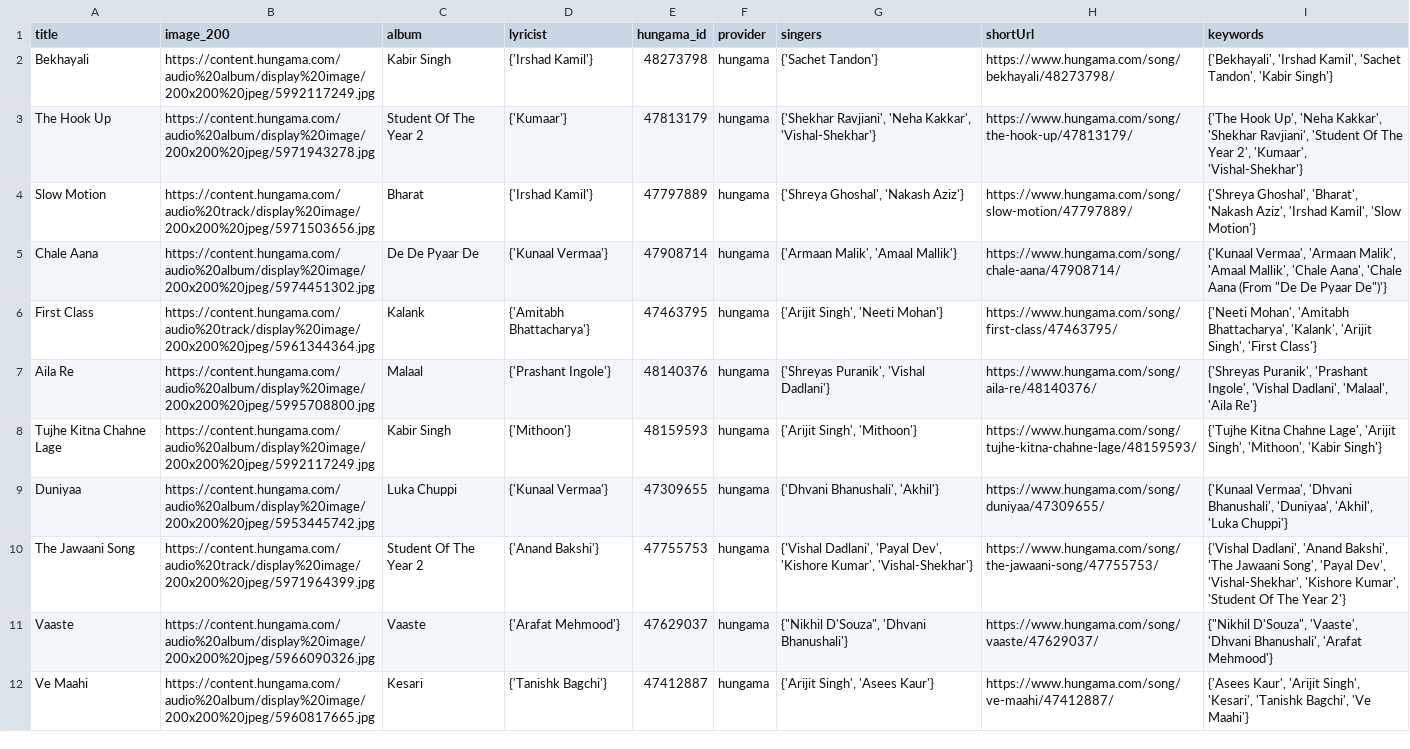
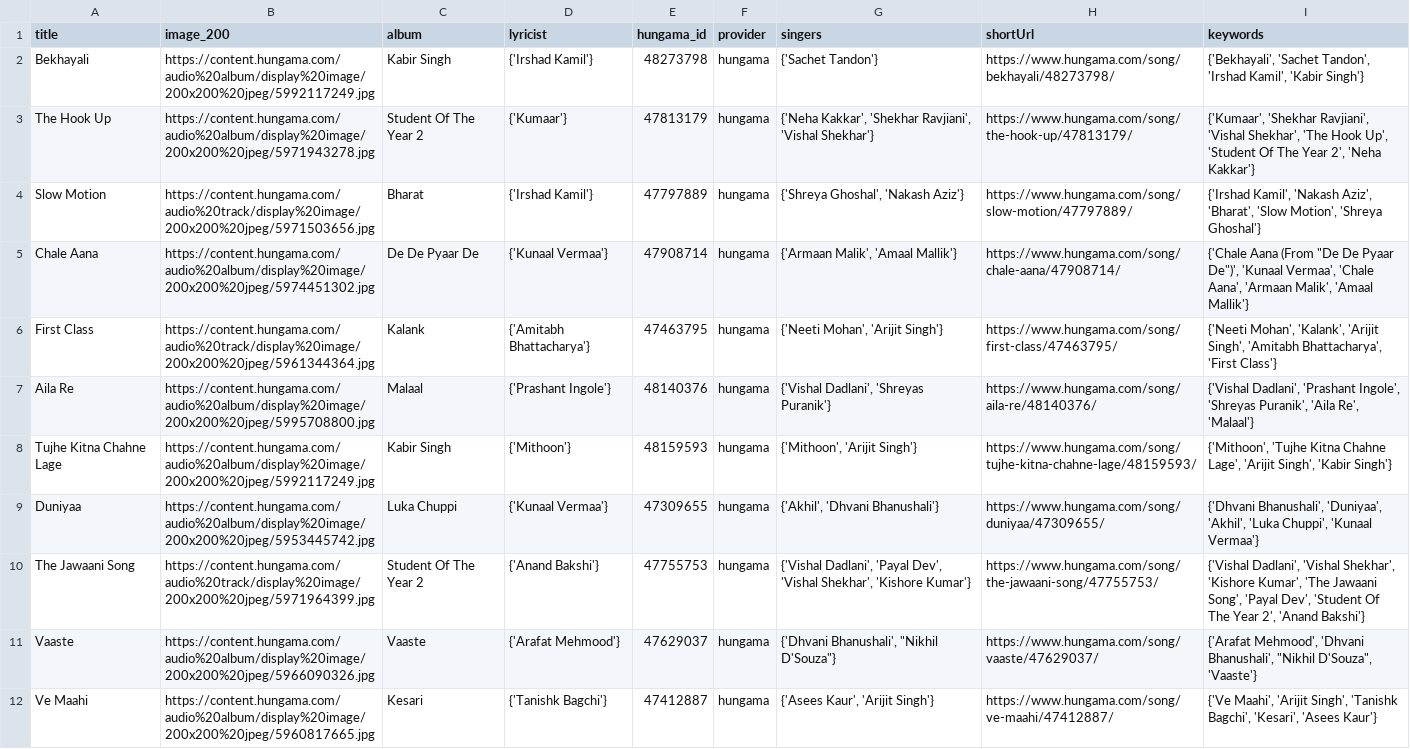
Before and after one commit to Yash-Handa/Taraana30, a CSV file: data/22-06-2019/hungama.csv, drawn as a sheet; only a part is shown; the diff covers the shown part only; the diff names each change by its address in the sheet, - before the commit and + after, or states it on an @@ line.

Commit message:
Added algorithm to unify all the data and calculate top 30 songs and save to the .csv files

```diff
--- a/data/22-06-2019/hungama.csv
+++ b/data/22-06-2019/hungama.csv
-I2 (keywords): {'Bekhayali', 'Irshad Kamil', 'Sachet Tandon', 'Kabir Singh'}
+I2 (keywords): {'Bekhayali', 'Sachet Tandon', 'Irshad Kamil', 'Kabir Singh'}
-G3 (singers): {'Shekhar Ravjiani', 'Neha Kakkar', 'Vishal-Shekhar'}
+G3 (singers): {'Neha Kakkar', 'Shekhar Ravjiani', 'Vishal Shekhar'}
-I3 (keywords): {'The Hook Up', 'Neha Kakkar', 'Shekhar Ravjiani', 'Student Of The Year 2', 'Kumaar', 'Vishal-Shekhar'}
+I3 (keywords): {'Kumaar', 'Shekhar Ravjiani', 'Vishal Shekhar', 'The Hook Up', 'Student Of The Year 2', 'Neha Kakkar'}
-I4 (keywords): {'Shreya Ghoshal', 'Bharat', 'Nakash Aziz', 'Irshad Kamil', 'Slow Motion'}
+I4 (keywords): {'Irshad Kamil', 'Nakash Aziz', 'Bharat', 'Slow Motion', 'Shreya Ghoshal'}
-I5 (keywords): {'Kunaal Vermaa', 'Armaan Malik', 'Amaal Mallik', 'Chale Aana', 'Chale Aana (From "De De Pyaar De")'}
+I5 (keywords): {'Chale Aana (From "De De Pyaar De")', 'Kunaal Vermaa', 'Chale Aana', 'Armaan Malik', 'Amaal Mallik'}
-G6 (singers): {'Arijit Singh', 'Neeti Mohan'}
+G6 (singers): {'Neeti Mohan', 'Arijit Singh'}
-I6 (keywords): {'Neeti Mohan', 'Amitabh Bhattacharya', 'Kalank', 'Arijit Singh', 'First Class'}
+I6 (keywords): {'Neeti Mohan', 'Kalank', 'Arijit Singh', 'Amitabh Bhattacharya', 'First Class'}
-G7 (singers): {'Shreyas Puranik', 'Vishal Dadlani'}
+G7 (singers): {'Vishal Dadlani', 'Shreyas Puranik'}
-I7 (keywords): {'Shreyas Puranik', 'Prashant Ingole', 'Vishal Dadlani', 'Malaal', 'Aila Re'}
+I7 (keywords): {'Vishal Dadlani', 'Prashant Ingole', 'Shreyas Puranik', 'Aila Re', 'Malaal'}
-G8 (singers): {'Arijit Singh', 'Mithoon'}
+G8 (singers): {'Mithoon', 'Arijit Singh'}
-I8 (keywords): {'Tujhe Kitna Chahne Lage', 'Arijit Singh', 'Mithoon', 'Kabir Singh'}
+I8 (keywords): {'Mithoon', 'Tujhe Kitna Chahne Lage', 'Arijit Singh', 'Kabir Singh'}
-G9 (singers): {'Dhvani Bhanushali', 'Akhil'}
+G9 (singers): {'Akhil', 'Dhvani Bhanushali'}
-I9 (keywords): {'Kunaal Vermaa', 'Dhvani Bhanushali', 'Duniyaa', 'Akhil', 'Luka Chuppi'}
+I9 (keywords): {'Dhvani Bhanushali', 'Duniyaa', 'Akhil', 'Luka Chuppi', 'Kunaal Vermaa'}
-G10 (singers): …'Payal Dev', 'Kishore Kumar', 'Vishal-Shekhar'}
+G10 (singers): …'Payal Dev', 'Vishal Shekhar', 'Kishore Kumar'}
-I10 (keywords): {'Vishal Dadlani', 'Anand Bakshi', 'The Jawaani Song', 'Payal Dev', 'Vishal-Shekhar', 'Kishore Kumar', 'Student Of The Year 2'}
+I10 (keywords): {'Vishal Dadlani', 'Vishal Shekhar', 'Kishore Kumar', 'The Jawaani Song', 'Payal Dev', 'Student Of The Year 2', 'Anand Bakshi'}
-G11 (singers): {"Nikhil D'Souza", 'Dhvani Bhanushali'}
+G11 (singers): {'Dhvani Bhanushali', "Nikhil D'Souza"}
-I11 (keywords): {"Nikhil D'Souza", 'Vaaste', 'Dhvani Bhanushali', 'Arafat Mehmood'}
+I11 (keywords): {'Arafat Mehmood', 'Dhvani Bhanushali', "Nikhil D'Souza", 'Vaaste'}
-G12 (singers): {'Arijit Singh', 'Asees Kaur'}
+G12 (singers): {'Asees Kaur', 'Arijit Singh'}
-I12 (keywords): {'Asees Kaur', 'Arijit Singh', 'Kesari', 'Tanishk Bagchi', 'Ve Maahi'}
+I12 (keywords): {'Ve Maahi', 'Arijit Singh', 'Tanishk Bagchi', 'Kesari', 'Asees Kaur'}
```
Also changed, not shown: 1 added row, 2 removed rows and 39 edited cells elsewhere in this file, data/22-06-2019/gaana.csv, data/22-06-2019/saavn.csv, 11 other files.
